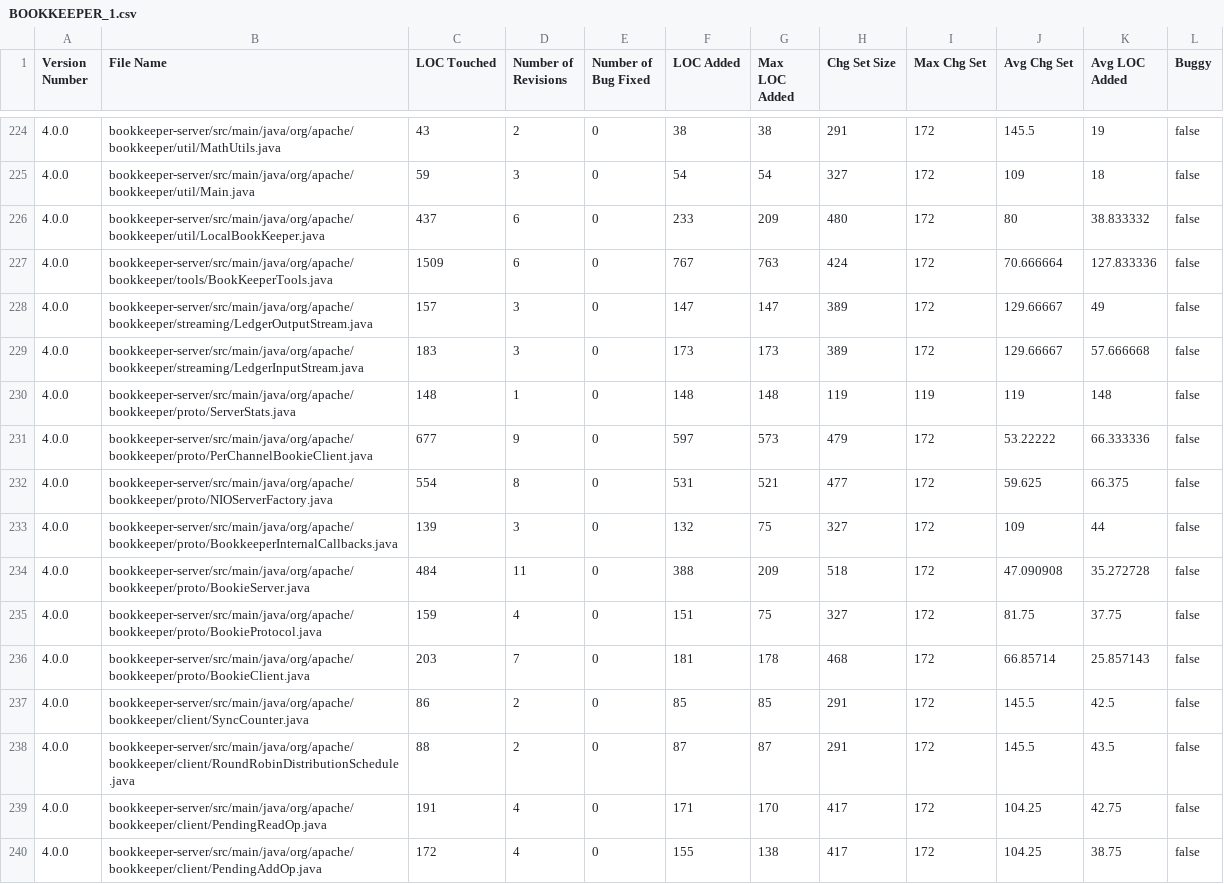
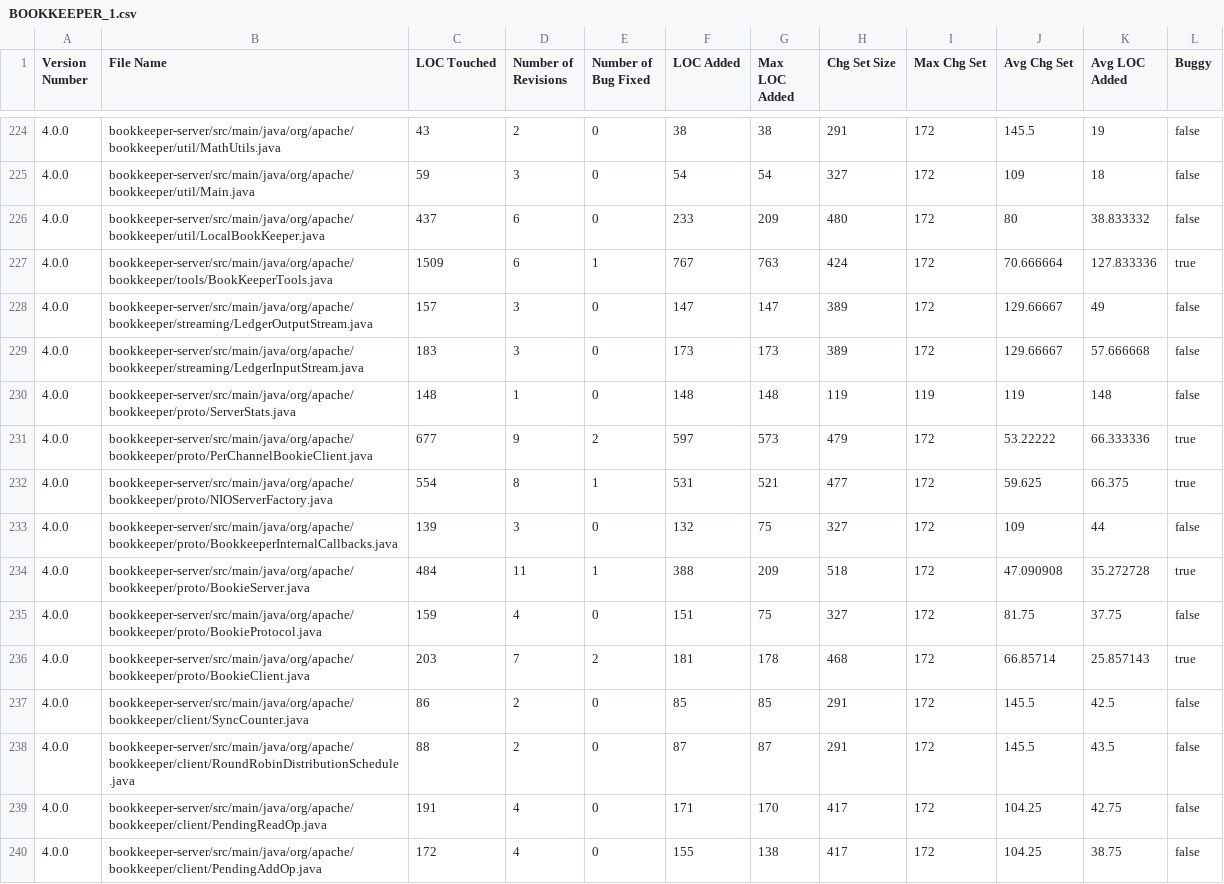
Before and after one commit to tizianotaglienti/proj-isw2, a CSV file: bookkeeperFiles/BOOKKEEPER_1.csv, drawn as a sheet; only a part is shown, gaps mark what is left out; the diff covers the shown part only.

```diff
--- a/bookkeeperFiles/BOOKKEEPER_1.csv
+++ b/bookkeeperFiles/BOOKKEEPER_1.csv
@@ -226,3 +226,3 @@ Version Number,File Name,LOC Touched,Number of Revisions,Number of Bug Fixed,LOC
 4.0.0,bookkeeper-server/src/main/java/org/apache/bookkeeper/util/LocalBookKeeper.java,437,6,0,233,209,480,172,80,38.833332,false
-4.0.0,bookkeeper-server/src/main/java/org/apache/bookkeeper/tools/BookKeeperTools.java,1509,6,0,767,763,424,172,70.666664,127.833336,false
+4.0.0,bookkeeper-server/src/main/java/org/apache/bookkeeper/tools/BookKeeperTools.java,1509,6,1,767,763,424,172,70.666664,127.833336,true
 4.0.0,bookkeeper-server/src/main/java/org/apache/bookkeeper/streaming/LedgerOutputStream.java,157,3,0,147,147,389,172,129.66667,49,false
@@ -230,8 +230,8 @@ Version Number,File Name,LOC Touched,Number of Revisions,Number of Bug Fixed,LOC
 4.0.0,bookkeeper-server/src/main/java/org/apache/bookkeeper/proto/ServerStats.java,148,1,0,148,148,119,119,119,148,false
-4.0.0,bookkeeper-server/src/main/java/org/apache/bookkeeper/proto/PerChannelBookieClient.java,677,9,0,597,573,479,172,53.22222,66.333336,false
-4.0.0,bookkeeper-server/src/main/java/org/apache/bookkeeper/proto/NIOServerFactory.java,554,8,0,531,521,477,172,59.625,66.375,false
+4.0.0,bookkeeper-server/src/main/java/org/apache/bookkeeper/proto/PerChannelBookieClient.java,677,9,2,597,573,479,172,53.22222,66.333336,true
+4.0.0,bookkeeper-server/src/main/java/org/apache/bookkeeper/proto/NIOServerFactory.java,554,8,1,531,521,477,172,59.625,66.375,true
 4.0.0,bookkeeper-server/src/main/java/org/apache/bookkeeper/proto/BookkeeperInternalCallbacks.java,139,3,0,132,75,327,172,109,44,false
-4.0.0,bookkeeper-server/src/main/java/org/apache/bookkeeper/proto/BookieServer.java,484,11,0,388,209,518,172,47.090908,35.272728,false
+4.0.0,bookkeeper-server/src/main/java/org/apache/bookkeeper/proto/BookieServer.java,484,11,1,388,209,518,172,47.090908,35.272728,true
 4.0.0,bookkeeper-server/src/main/java/org/apache/bookkeeper/proto/BookieProtocol.java,159,4,0,151,75,327,172,81.75,37.75,false
-4.0.0,bookkeeper-server/src/main/java/org/apache/bookkeeper/proto/BookieClient.java,203,7,0,181,178,468,172,66.85714,25.857143,false
+4.0.0,bookkeeper-server/src/main/java/org/apache/bookkeeper/proto/BookieClient.java,203,7,2,181,178,468,172,66.85714,25.857143,true
 4.0.0,bookkeeper-server/src/main/java/org/apache/bookkeeper/client/SyncCounter.java,86,2,0,85,85,291,172,145.5,42.5,false
```
Also changed, not shown: 67 edited cells elsewhere in this file, bookkeeperFiles/BOOKKEEPER_2.csv, bookkeeperFiles/BOOKKEEPER_3.csv, 30 other files.
